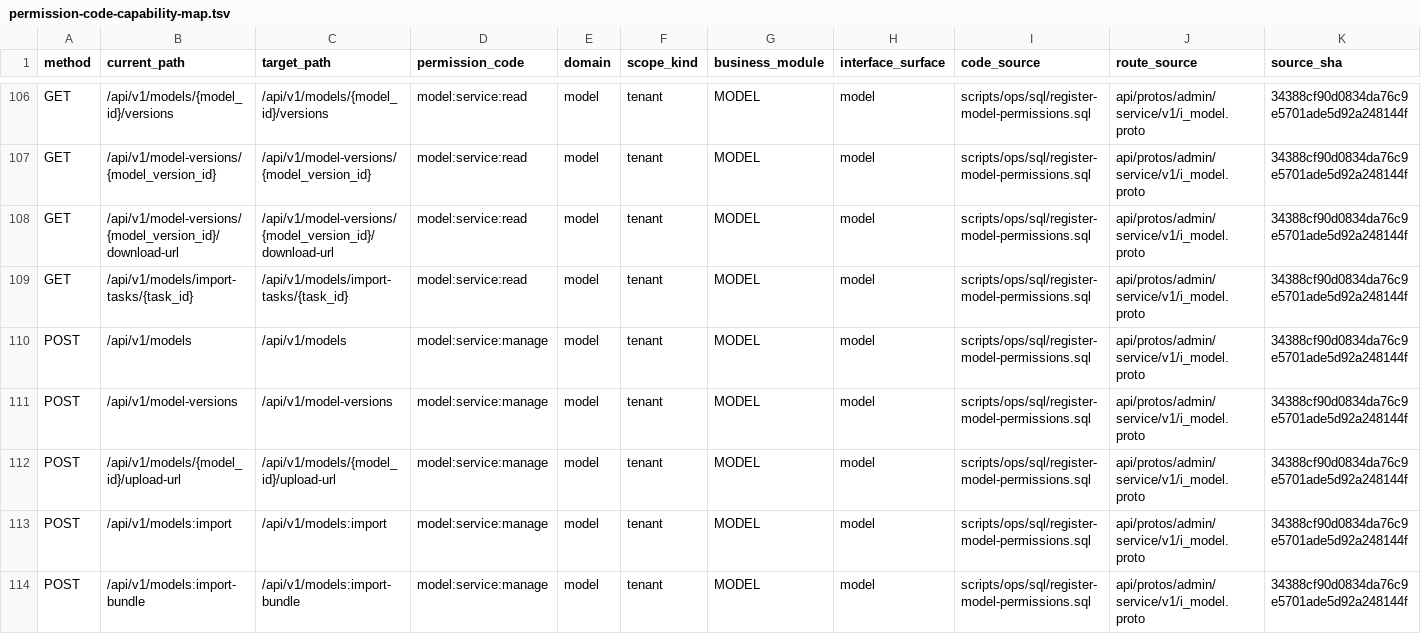
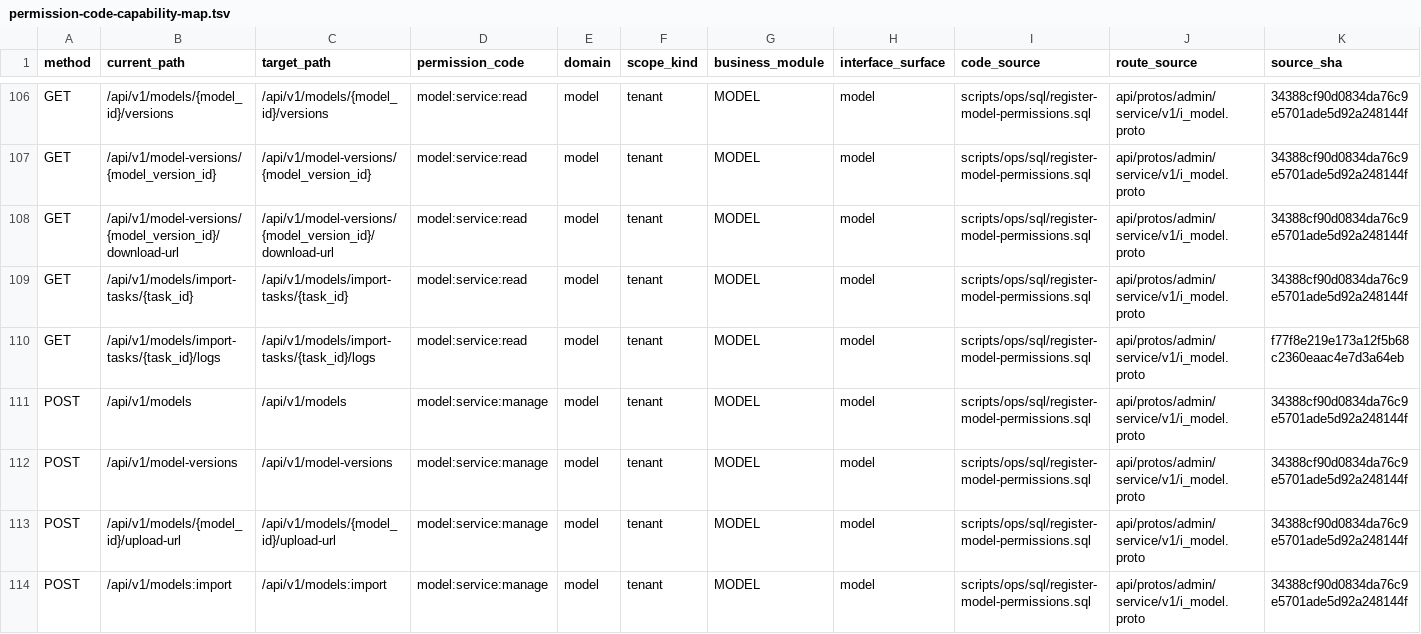
Before and after one commit to djm-afk/ani-governance, a TSV file: docs/contracts/permission-code-capability-map.tsv, drawn as a sheet; only a part is shown, gaps mark what is left out; the shorter side is filled out with more unchanged rows; rows hold the shown columns only; the diff names each change by its address in the sheet, - before the commit and + after, or states it on an @@ line.

Commit message:
feat(model): expose import task logs
Extract the Model import-log adapter from f77f8e219e173a12f5b68c2360eaac4e7d3a64eb while preserving current dependencies, bundle import, search routing and all Inference and Chart behavior.

Fedora validation: Model and REST registration tests, permission tests, server build, permission generation check and make check-generated passed. No deployment or business database mutation.

```diff
--- a/docs/contracts/permission-code-capability-map.tsv
+++ b/docs/contracts/permission-code-capability-map.tsv
+row 110: GET | /api/v1/models/import-tasks/{task_id}/logs | /api/v1/models/import-tasks/{task_id}/logs | model:service:read | model | tenant | MODEL | model | scripts/ops/sql/register-model-permissions.sql | api/protos/admin/service/v1/i_model.proto | f77f8e219e173a12f5b68c2360eaac4e7d3a64eb
```
Also changed, not shown: 16 other files.
